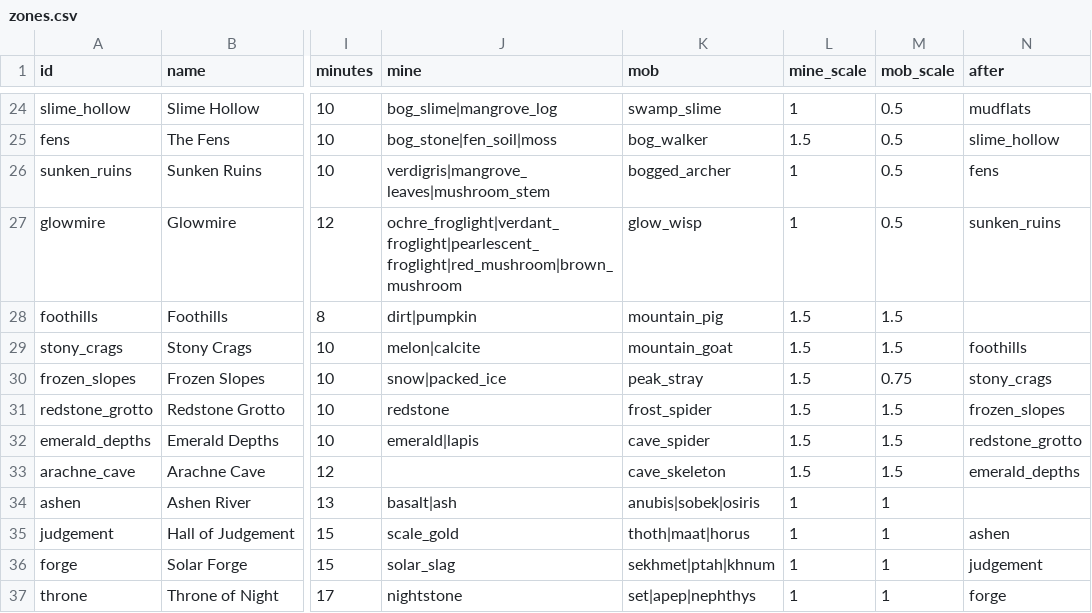
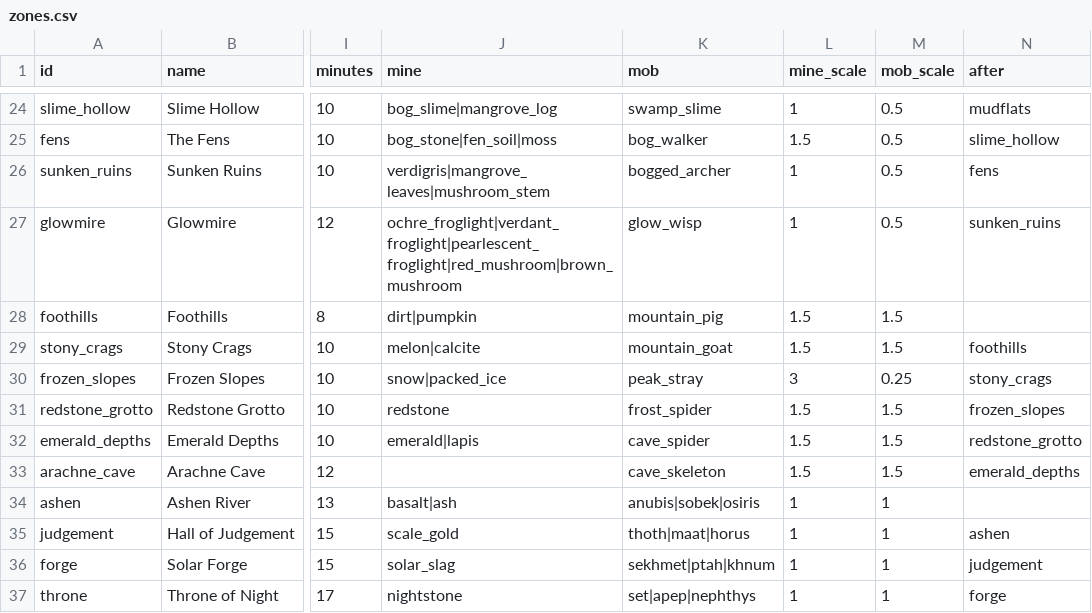
Before and after one commit to charky-p/aurora-plugin, a CSV file: scripts/data/world/zones.csv, drawn as a sheet; only a part is shown, gaps mark what is left out; the diff names each change by its address in the sheet, - before the commit and + after, or states it on an @@ line.

```diff
--- a/scripts/data/world/zones.csv
+++ b/scripts/data/world/zones.csv
-L30 (mine_scale): 1.5
+L30 (mine_scale): 3
-M30 (mob_scale): 0.75
+M30 (mob_scale): 0.25
```
Also changed, not shown: scripts/data/mobs/mobs_peaks.csv, 2 other files.
